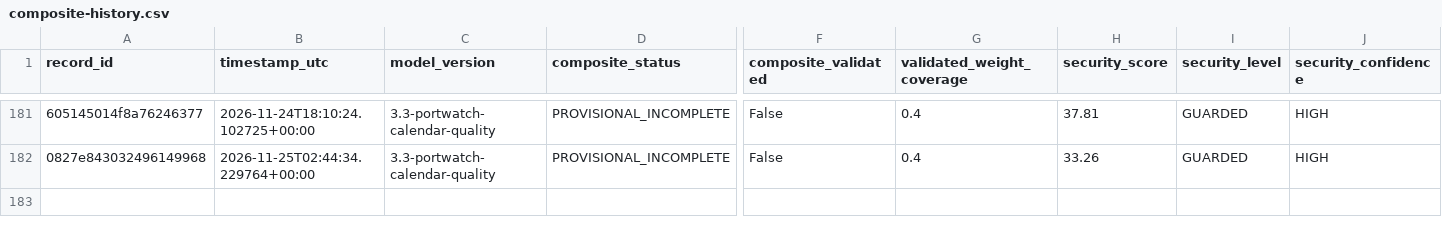
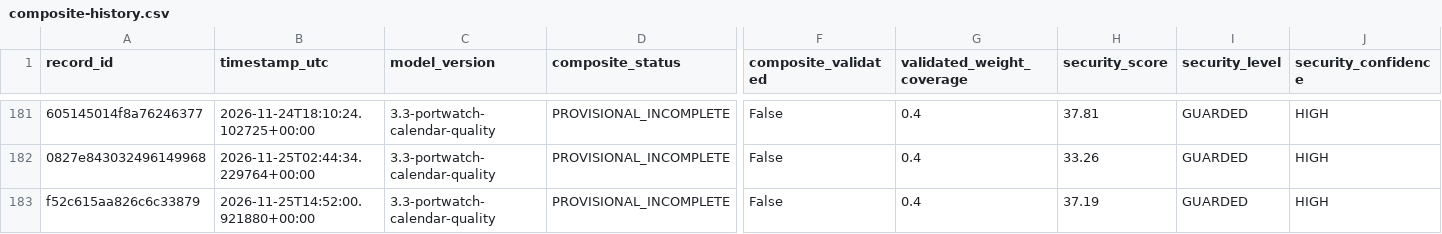
Before and after one commit to mikloshetzer-sketch/energy-data, a CSV file: history/hormuz/composite-history.csv, drawn as a sheet; only a part is shown, gaps mark what is left out; rows hold the shown columns only; the diff names each change by its address in the sheet, - before the commit and + after, or states it on an @@ line.

```diff
--- a/history/hormuz/composite-history.csv
+++ b/history/hormuz/composite-history.csv
+row 183: f52c615aa826c6c33879 | 2026-11-25T14:52:00.921880+00:00 | 3.3-portwatch-calendar-quality | PROVISIONAL_INCOMPLETE | False | 0.4 | 37.19 | GUARDED | HIGH
```
Also changed, not shown: 3 other files.
